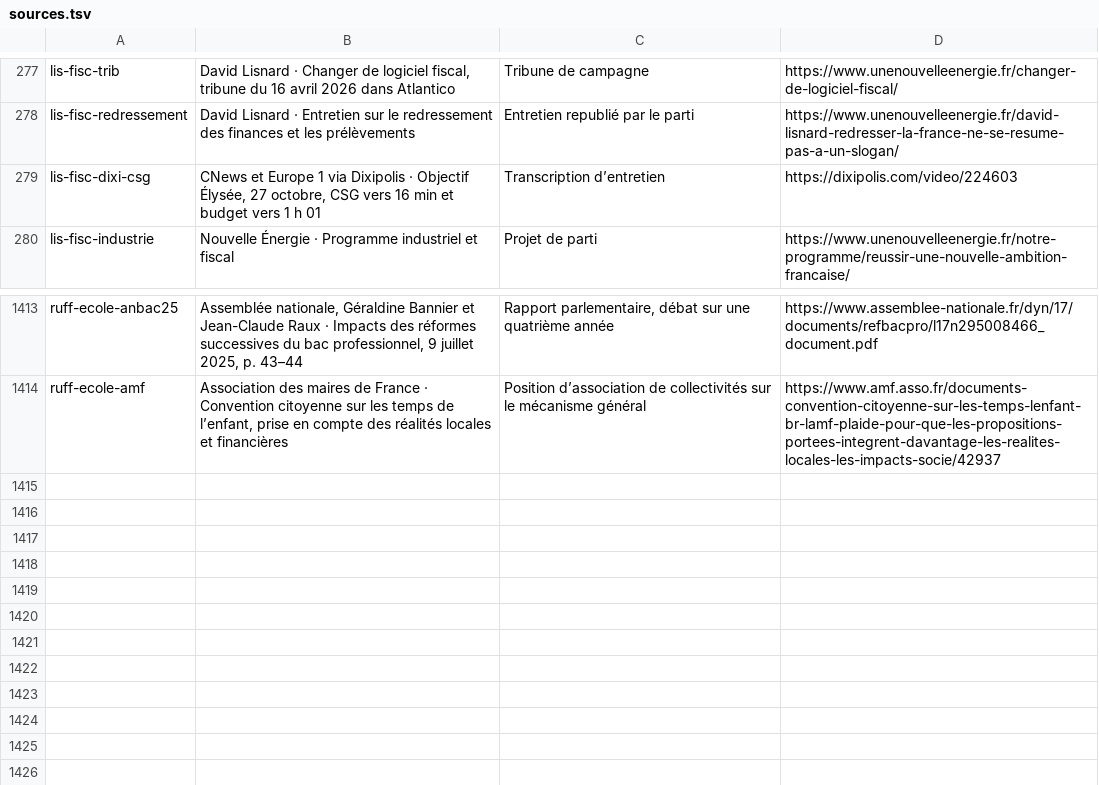
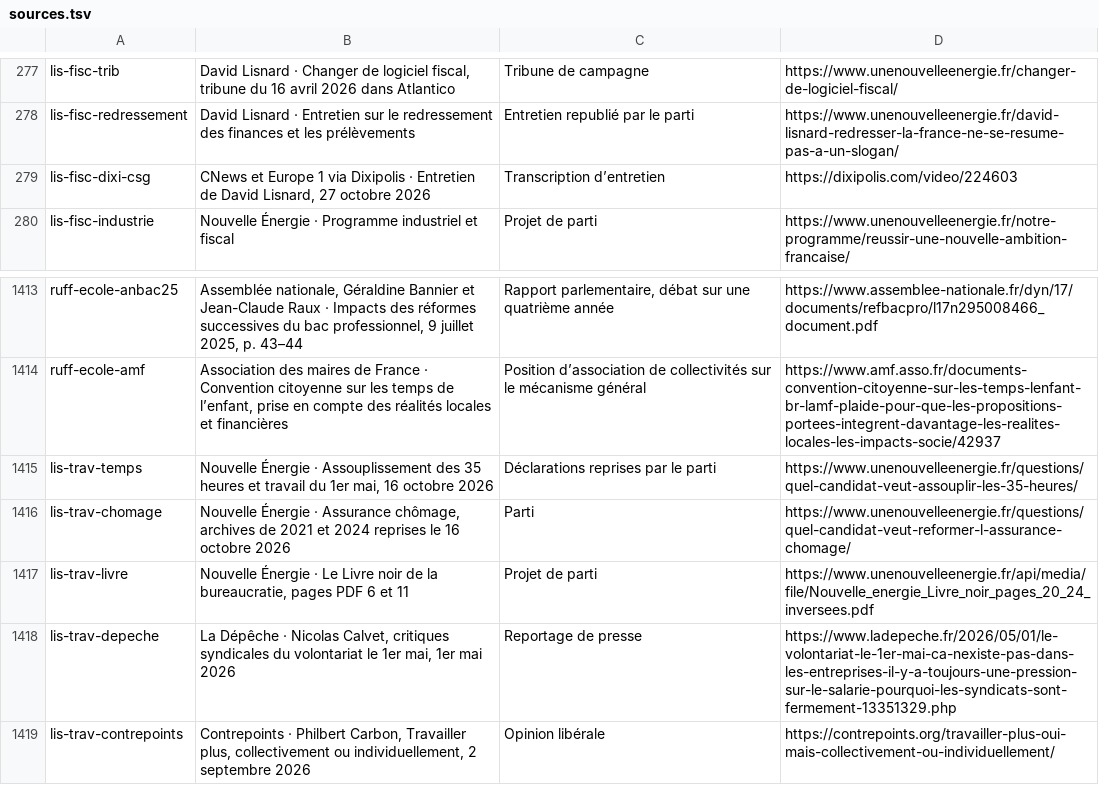
Before and after one commit to adrienconrath/pourquivoter, a TSV file: data/sources.tsv, drawn as a sheet; only a part is shown, gaps mark what is left out.

Commit message:
Développer travail Lisnard contrats cotisations horaires et chômage

```diff
--- a/data/sources.tsv
+++ b/data/sources.tsv
@@ -278,3 +278,3 @@ lis-fisc-trib|David Lisnard · Changer de logiciel fiscal, tribune du 16 avril 2
 lis-fisc-redressement|David Lisnard · Entretien sur le redressement des finances et les prélèvements|Entretien republié par le parti|https://www.unenouvelleenergie.fr/david-lisnard-redresser-la-france-ne-se-resume-pas-a-un-slogan/
-lis-fisc-dixi-csg|CNews et Europe 1 via Dixipolis · Objectif Élysée, 27 octobre, CSG vers 16 min et budget vers 1 h 01|Transcription d’entretien|https://dixipolis.com/video/224603
+lis-fisc-dixi-csg|CNews et Europe 1 via Dixipolis · Entretien de David Lisnard, 27 octobre 2026|Transcription d’entretien|https://dixipolis.com/video/224603
 lis-fisc-industrie|Nouvelle Énergie · Programme industriel et fiscal|Projet de parti|https://www.unenouvelleenergie.fr/notre-programme/reussir-une-nouvelle-ambition-francaise/
@@ -1414 +1414,6 @@ ruff-ecole-anbac25|Assemblée nationale, Géraldine Bannier et Jean-Claude Raux
 ruff-ecole-amf|Association des maires de France · Convention citoyenne sur les temps de l’enfant, prise en compte des réalités locales et financières|Position d’association de collectivités sur le mécanisme général|https://www.amf.asso.fr/documents-convention-citoyenne-sur-les-temps-lenfant-br-lamf-plaide-pour-que-les-propositions-portees-integrent-davantage-les-realites-locales-les-impacts-socie/42937
+lis-trav-temps|Nouvelle Énergie · Assouplissement des 35 heures et travail du 1er mai, 16 octobre 2026|Déclarations reprises par le parti|https://www.unenouvelleenergie.fr/questions/quel-candidat-veut-assouplir-les-35-heures/
+lis-trav-chomage|Nouvelle Énergie · Assurance chômage, archives de 2021 et 2024 reprises le 16 octobre 2026|Parti|https://www.unenouvelleenergie.fr/questions/quel-candidat-veut-reformer-l-assurance-chomage/
+lis-trav-livre|Nouvelle Énergie · Le Livre noir de la bureaucratie, pages PDF 6 et 11|Projet de parti|https://www.unenouvelleenergie.fr/api/media/file/Nouvelle_energie_Livre_noir_pages_20_24_inversees.pdf
+lis-trav-depeche|La Dépêche · Nicolas Calvet, critiques syndicales du volontariat le 1er mai, 1er mai 2026|Reportage de presse|https://www.ladepeche.fr/2026/05/01/le-volontariat-le-1er-mai-ca-nexiste-pas-dans-les-entreprises-il-y-a-toujours-une-pression-sur-le-salarie-pourquoi-les-syndicats-sont-fermement-13351329.php
+lis-trav-contrepoints|Contrepoints · Philbert Carbon, Travailler plus, collectivement ou individuellement, 2 septembre 2026|Opinion libérale|https://contrepoints.org/travailler-plus-oui-mais-collectivement-ou-individuellement/
```
Also changed, not shown: data/audit-couverture.tsv, data/recherches.tsv, 3 other files.
